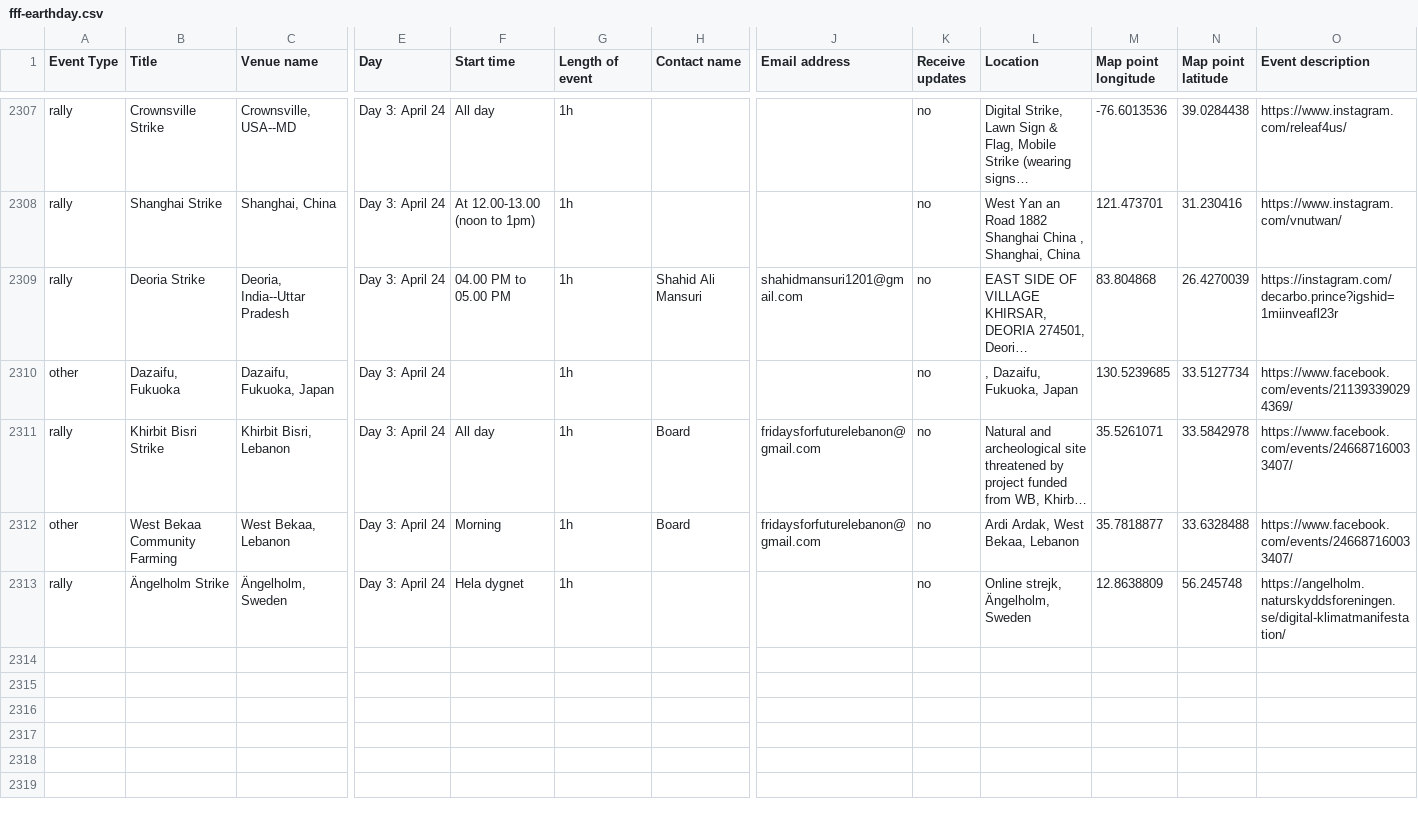
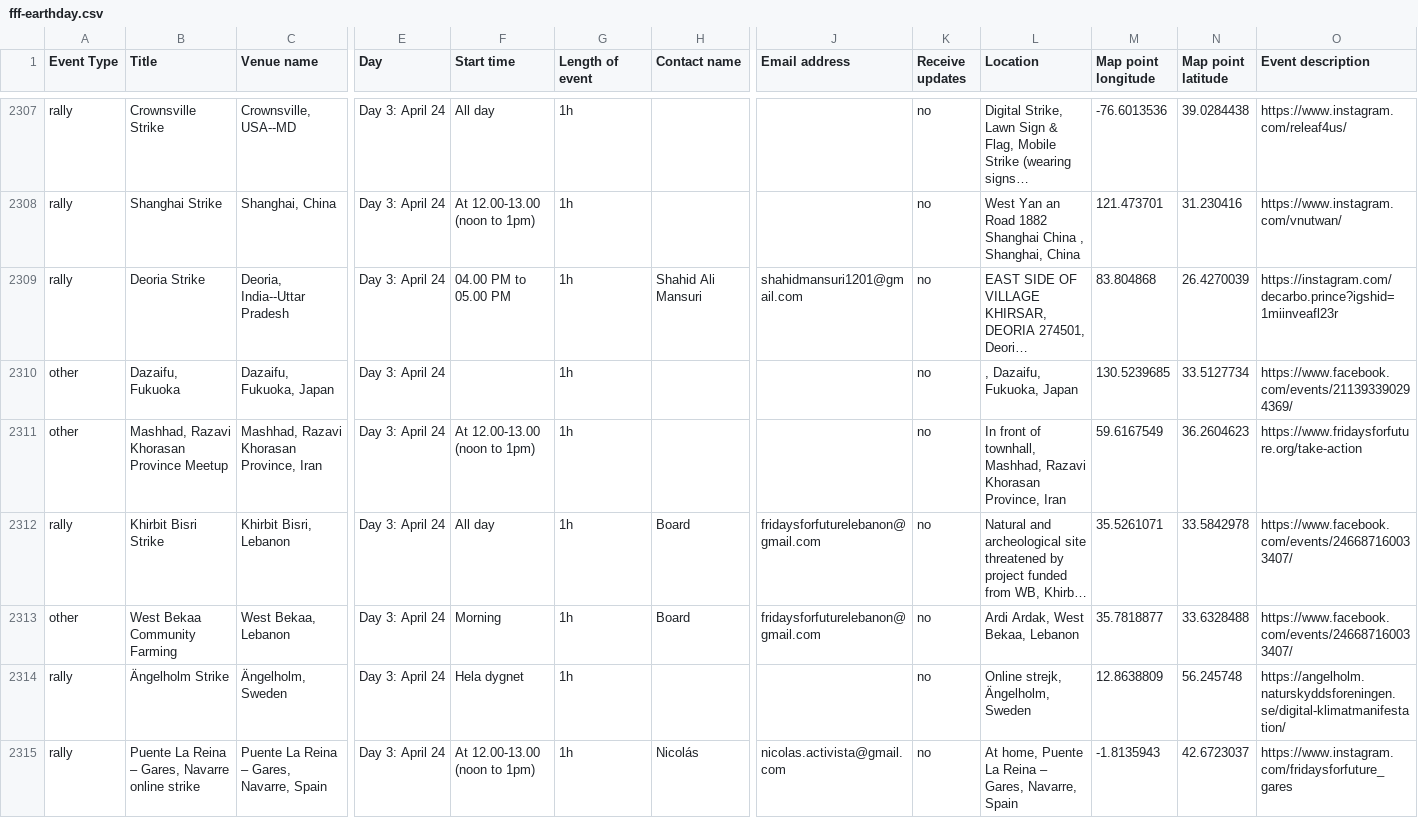
Before and after one commit to allforeco/fridaysforfuture, a CSV file: fff-earthday.csv, drawn as a sheet; only a part is shown, gaps mark what is left out; long unchanged cells end in …; rows hold the shown columns only; the diff covers the shown part only; the diff names each change by its address in the sheet, - before the commit and + after, or states it on an @@ line.

Commit message:
System scheduled commit 2020-04-24 02:04

```diff
--- a/fff-earthday.csv
+++ b/fff-earthday.csv
+row 2311: other | Mashhad, Razavi Khorasan Province Meetup | Mashhad, Razavi Khorasan Province, Iran | Day 3: April 24 | At 12.00-13.00 (noon to 1pm) | 1h |  |  | no | In front of townhall, Mashhad, Razavi Khorasan Province, Iran | 59.6167549 | 36.2604623 | https://www.fridaysforfuture.org/take-action
+row 2315: rally | Puente La Reina – Gares, Navarre online strike | Puente La Reina – Gares, Navarre, Spain | Day 3: April 24 | At 12.00-13.00 (noon to 1pm) | 1h | Nicolás | nicolas.activista@gmail.com | no | At home, Puente La Reina – Gares, Navarre, Spain | -1.8135943 | 42.6723037 | https://www.instagram.com/fridaysforfuture_gares
```
Also changed, not shown: 5 added rows and 8 edited cells elsewhere in this file.
